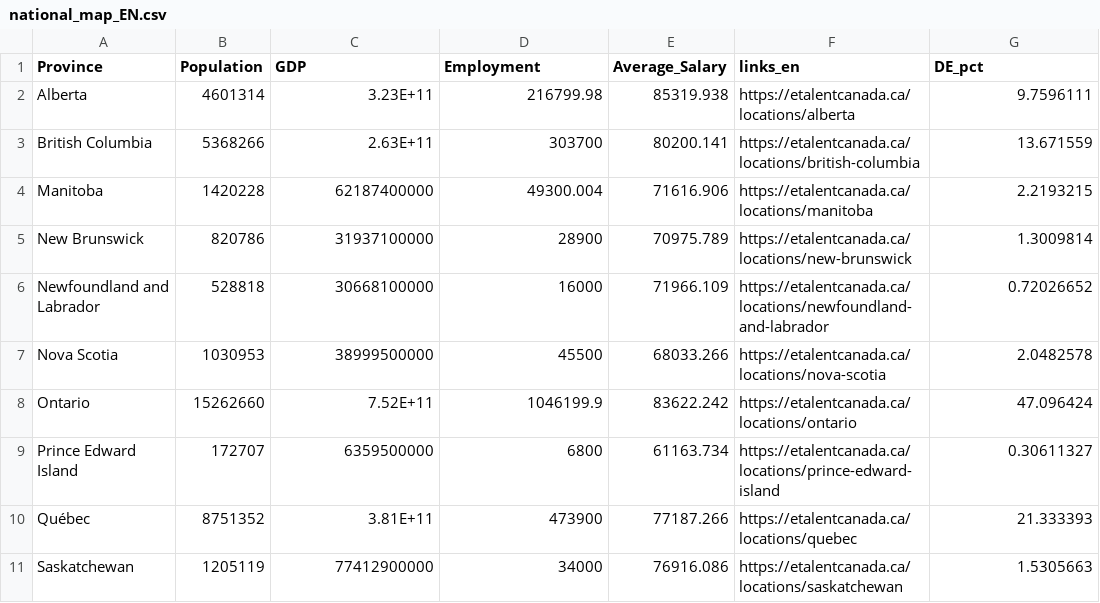
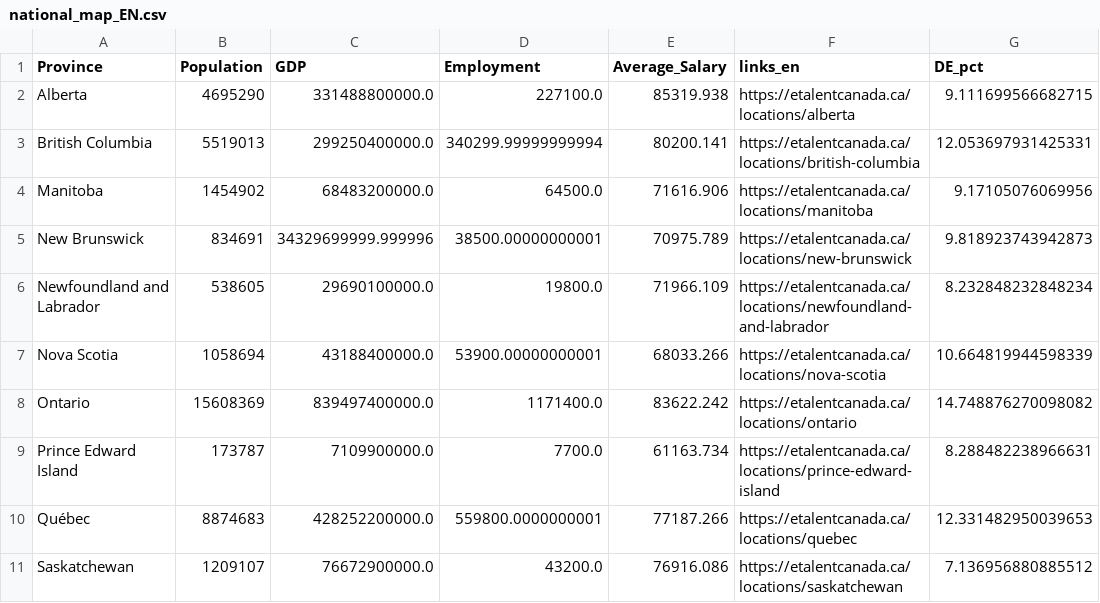
Before and after one commit to eTalent-LMI/lfs_raw, a CSV file: national_map_EN.csv, drawn as a sheet.

```diff
--- a/national_map_EN.csv
+++ b/national_map_EN.csv
@@ -1,11 +1,11 @@
 Province,Population,GDP,Employment,Average_Salary,links_en,DE_pct
-Alberta,4601314,3.23E+11,216799.98,85319.938,https://etalentcanada.ca/locations/alberta,9.7596111
-British Columbia,5368266,2.63E+11,303700,80200.141,https://etalentcanada.ca/locations/british-columbia,13.671559
-Manitoba,1420228,62187400000,49300.004,71616.906,https://etalentcanada.ca/locations/manitoba,2.2193215
-New Brunswick,820786,31937100000,28900,70975.789,https://etalentcanada.ca/locations/new-brunswick,1.3009814
-Newfoundland and Labrador,528818,30668100000,16000,71966.109,https://etalentcanada.ca/locations/newfoundland-and-labrador,0.72026652
-Nova Scotia,1030953,38999500000,45500,68033.266,https://etalentcanada.ca/locations/nova-scotia,2.0482578
-Ontario,15262660,7.52E+11,1046199.9,83622.242,https://etalentcanada.ca/locations/ontario,47.096424
-Prince Edward Island,172707,6359500000,6800,61163.734,https://etalentcanada.ca/locations/prince-edward-island,0.30611327
-Québec,8751352,3.81E+11,473900,77187.266,https://etalentcanada.ca/locations/quebec,21.333393
-Saskatchewan,1205119,77412900000,34000,76916.086,https://etalentcanada.ca/locations/saskatchewan,1.5305663
+Alberta,4695290,331488800000.0,227100.0,85319.938,https://etalentcanada.ca/locations/alberta,9.111699566682715
+British Columbia,5519013,299250400000.0,340299.99999999994,80200.141,https://etalentcanada.ca/locations/british-columbia,12.053697931425331
+Manitoba,1454902,68483200000.0,64500.0,71616.906,https://etalentcanada.ca/locations/manitoba,9.17105076069956
+New Brunswick,834691,34329699999.999996,38500.00000000001,70975.789,https://etalentcanada.ca/locations/new-brunswick,9.818923743942873
+Newfoundland and Labrador,538605,29690100000.0,19800.0,71966.109,https://etalentcanada.ca/locations/newfoundland-and-labrador,8.232848232848234
+Nova Scotia,1058694,43188400000.0,53900.00000000001,68033.266,https://etalentcanada.ca/locations/nova-scotia,10.664819944598339
+Ontario,15608369,839497400000.0,1171400.0,83622.242,https://etalentcanada.ca/locations/ontario,14.748876270098082
+Prince Edward Island,173787,7109900000.0,7700.0,61163.734,https://etalentcanada.ca/locations/prince-edward-island,8.288482238966631
+Québec,8874683,428252200000.0,559800.0000000001,77187.266,https://etalentcanada.ca/locations/quebec,12.331482950039653
+Saskatchewan,1209107,76672900000.0,43200.0,76916.086,https://etalentcanada.ca/locations/saskatchewan,7.136956880885512
```
Also changed, not shown: national_map_FR.csv.
